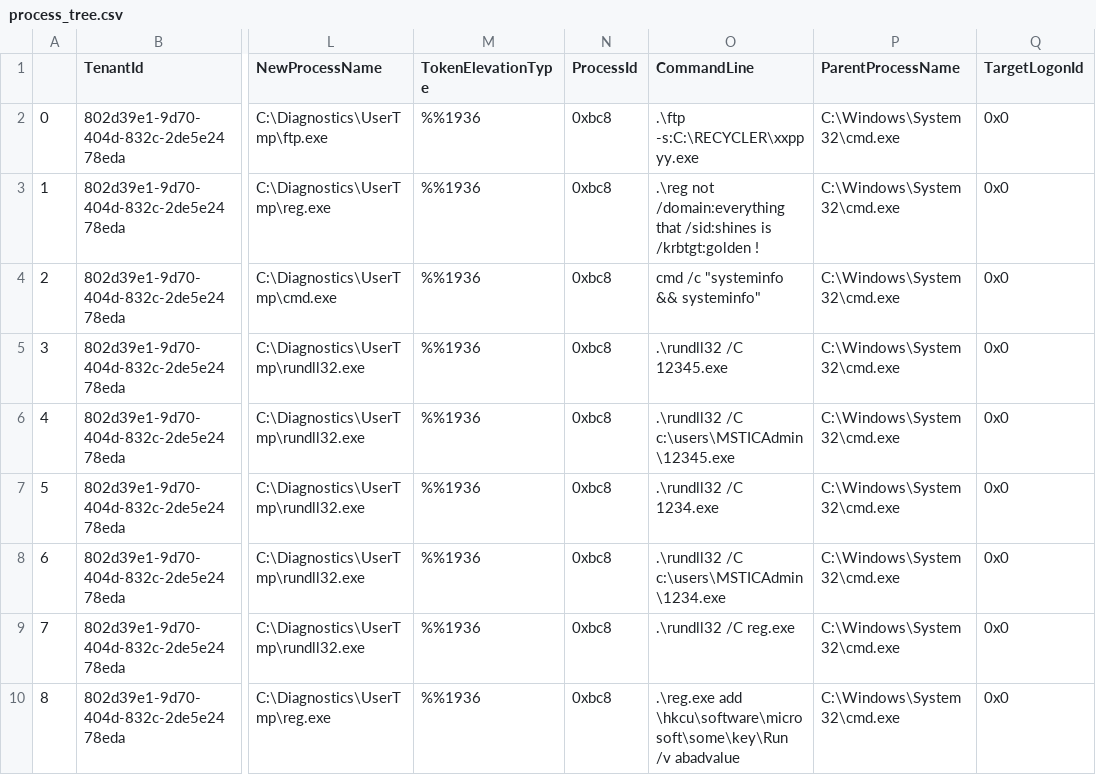
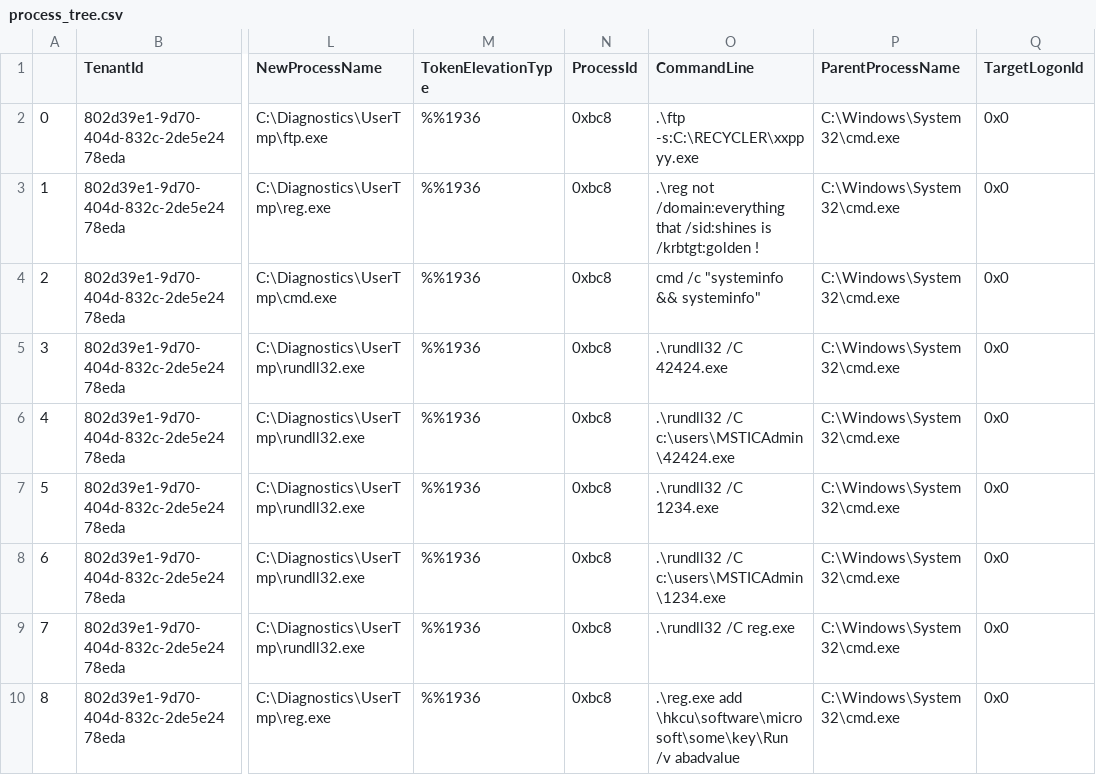
Before and after one commit to microsoft/msticpy, a CSV file: docs/notebooks/data/process_tree.csv, drawn as a sheet; only a part is shown, gaps mark what is left out; the diff names each change by its address in the sheet, - before the commit and + after, or states it on an @@ line.

```diff
--- a/docs/notebooks/data/process_tree.csv
+++ b/docs/notebooks/data/process_tree.csv
-O5 (CommandLine): .\rundll32 /C 12345.exe
+O5 (CommandLine): .\rundll32 /C 42424.exe
-O6 (CommandLine): .\rundll32 /C c:\users\MSTICAdmin\12345.exe
+O6 (CommandLine): .\rundll32 /C c:\users\MSTICAdmin\42424.exe
```
Also changed, not shown: docs/notebooks/data/ioc_df.csv, docs/notebooks/data/processes_on_host.csv, 21 other files.
